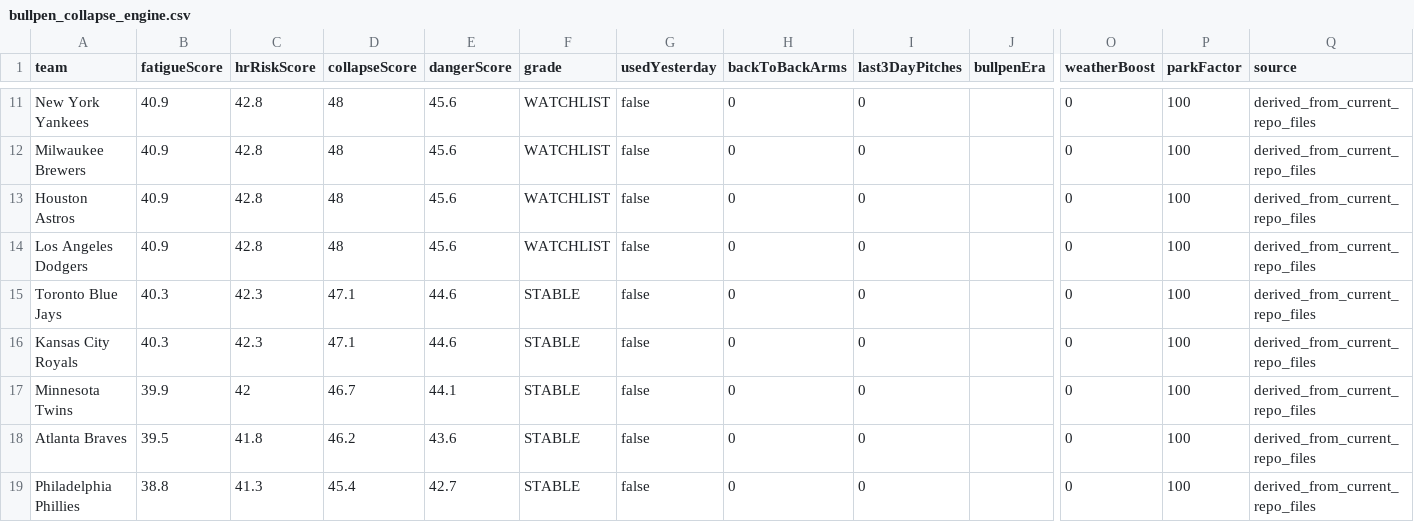
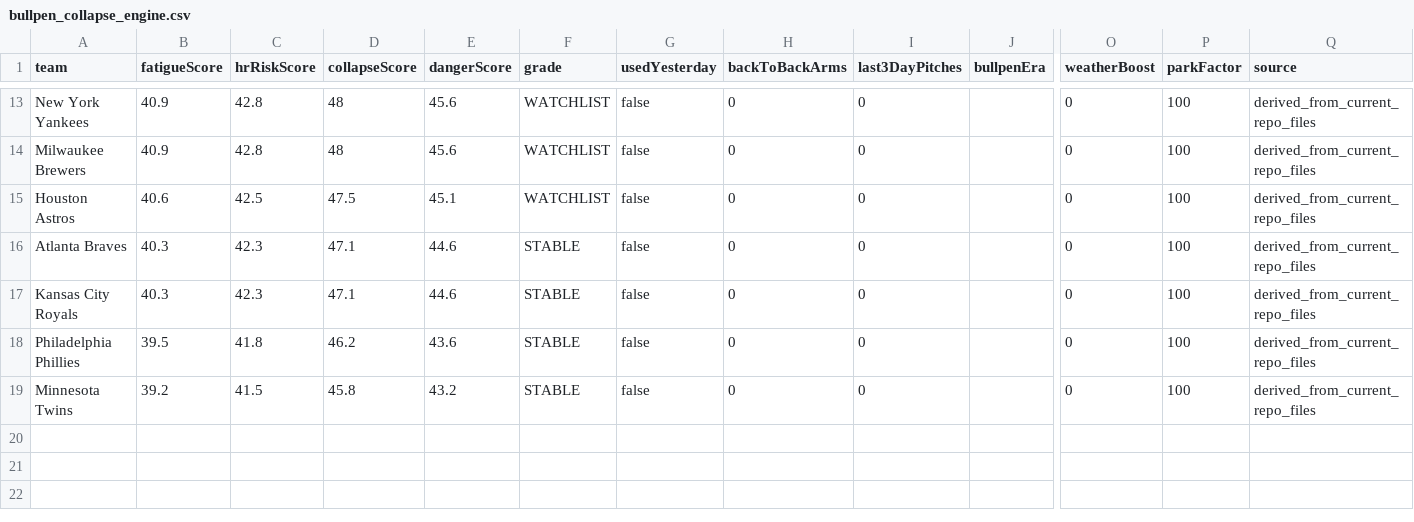
Before and after one commit to sboddy21/TheSlipLab, a CSV file: data/bullpen_collapse_engine.csv, drawn as a sheet; only a part is shown, gaps mark what is left out; removed rows and columns are numbered as before the commit, all else as after; rows hold the shown columns only; the diff covers the shown part only; the diff names each change by its address in the sheet, - before the commit and + after, or states it on an @@ line.

```diff
--- a/data/bullpen_collapse_engine.csv
+++ b/data/bullpen_collapse_engine.csv
-B15 (fatigueScore): 40.9
+B15 (fatigueScore): 40.6
-C15 (hrRiskScore): 42.8
+C15 (hrRiskScore): 42.5
-D15 (collapseScore): 48
+D15 (collapseScore): 47.5
-E15 (dangerScore): 45.6
+E15 (dangerScore): 45.1
-row 14: Los Angeles Dodgers | 40.9 | 42.8 | 48 | 45.6 | WATCHLIST | false | 0 | 0 |  | 0 | 100 | derived_from_current_repo_files
-A16 (team): Toronto Blue Jays
+A16 (team): Atlanta Braves
-row 17: Minnesota Twins | 39.9 | 42 | 46.7 | 44.1 | STABLE | false | 0 | 0 |  | 0 | 100 | derived_from_current_repo_files
-row 18: Atlanta Braves | 39.5 | 41.8 | 46.2 | 43.6 | STABLE | false | 0 | 0 |  | 0 | 100 | derived_from_current_repo_files
-B18 (fatigueScore): 38.8
+B18 (fatigueScore): 39.5
-C18 (hrRiskScore): 41.3
+C18 (hrRiskScore): 41.8
-D18 (collapseScore): 45.4
+D18 (collapseScore): 46.2
-E18 (dangerScore): 42.7
+E18 (dangerScore): 43.6
+row 19: Minnesota Twins | 39.2 | 41.5 | 45.8 | 43.2 | STABLE | false | 0 | 0 |  | 0 | 100 | derived_from_current_repo_files
```
Also changed, not shown: 3 added rows, 1 removed row and 28 edited cells elsewhere in this file, 27 other files.
